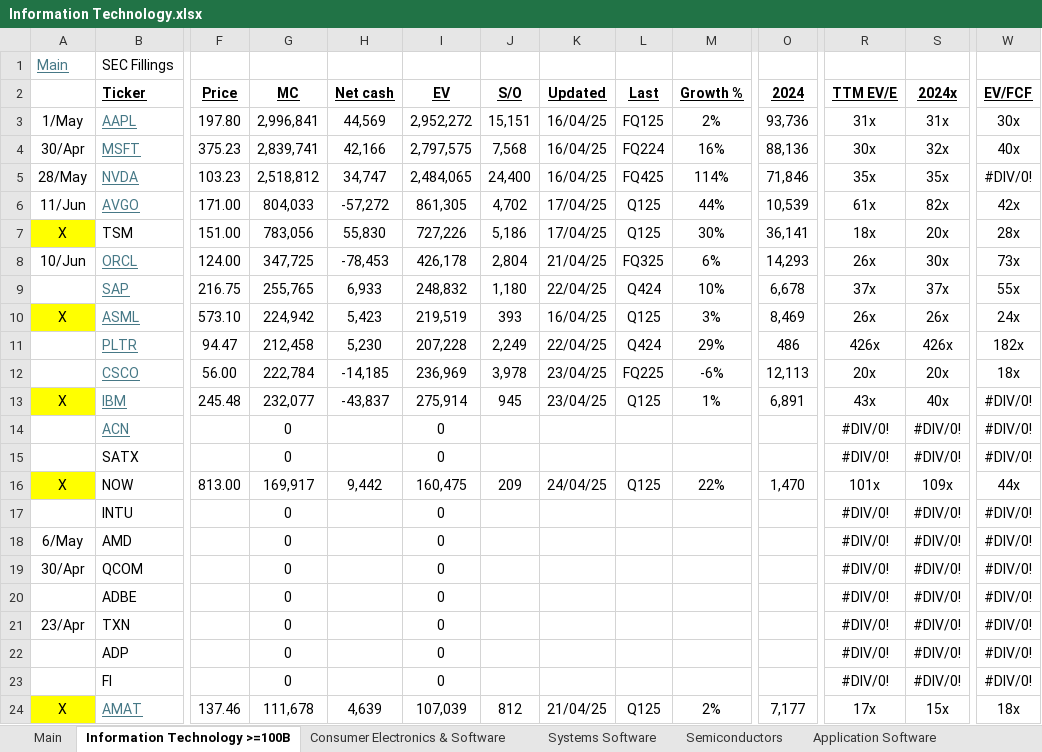
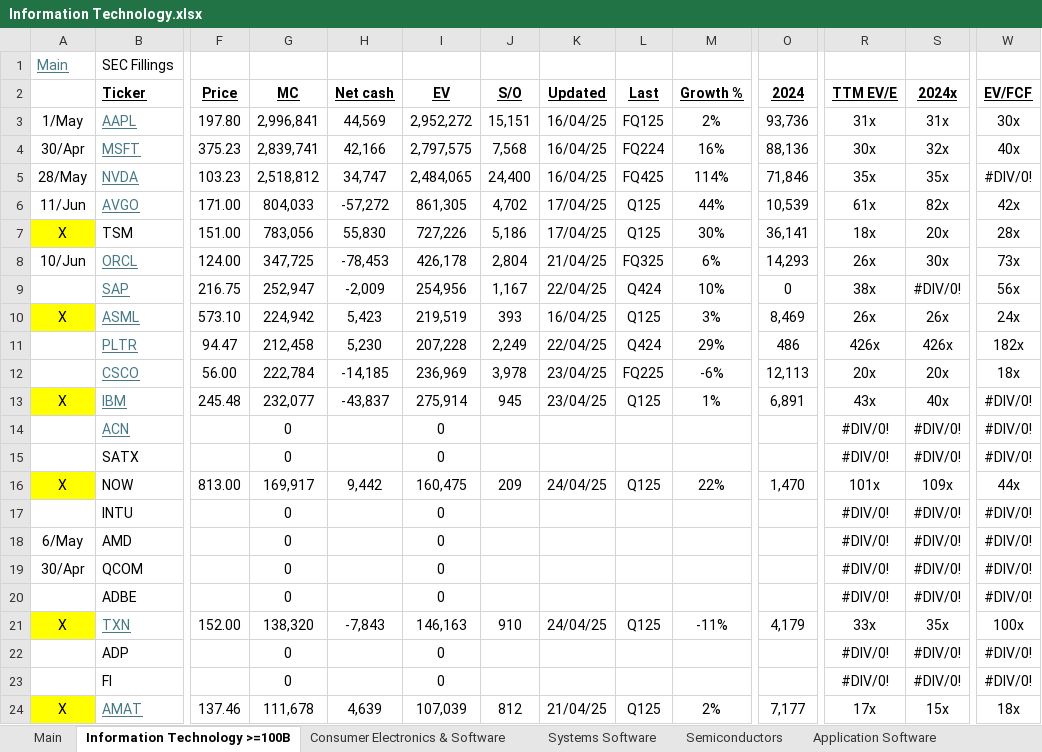
Before and after one commit to hinneken/Models, an Excel workbook: Information Technology.xlsx, sheet Information Technology >=100B, drawn as a sheet; only a part is shown, gaps mark what is left out; values as stored, in another font and other column widths than the file's, no borders; the diff covers the shown part only; the diff names each change by its address in the sheet, - before the commit and + after, or states it on an @@ line.

```diff
--- a/Information Technology.xlsx (sheet Information Technology >=100B)
+++ b/Information Technology.xlsx (sheet Information Technology >=100B)
-G9 (MC): 255,765
+G9 (MC): 252,947
-H9 (Net cash): 6,933
+H9 (Net cash): -2,009
-I9 (EV): 248,832
+I9 (EV): 254,956
-J9 (S/O): 1,180
+J9 (S/O): 1,167
-O9 (2024): 6,678
+O9 (2024): 0
-R9 (TTM EV/E): 37x
+R9 (TTM EV/E): 38x
-S9 (2024x): 37x
+S9 (2024x): #DIV/0!
-W9 (EV/FCF): 55x
+W9 (EV/FCF): 56x
-A21: 23/Apr
+A21: X
-A21 fill: none
+A21 fill: #FFFF00
@@ B21 underline: off → on, text colour: black → #467886 @@
-F21 (Price): (empty)
+F21 (Price): 152.00
-G21 (MC): 0
+G21 (MC): 138,320
-H21 (Net cash): (empty)
+H21 (Net cash): -7,843
-I21 (EV): 0
+I21 (EV): 146,163
-J21 (S/O): (empty)
+J21 (S/O): 910
-K21 (Updated): (empty)
+K21 (Updated): 24/04/25
-L21 (Last): (empty)
+L21 (Last): Q125
-M21 (Growth %): (empty)
+M21 (Growth %): -11%
-O21 (2024): (empty)
+O21 (2024): 4,179
-R21 (TTM EV/E): #DIV/0!
+R21 (TTM EV/E): 33x
-S21 (2024x): #DIV/0!
+S21 (2024x): 35x
-W21 (EV/FCF): #DIV/0!
+W21 (EV/FCF): 100x
```
Also changed, not shown: 5 edited cells elsewhere in this sheet, formulas that keep their value, TXN.xlsx.
